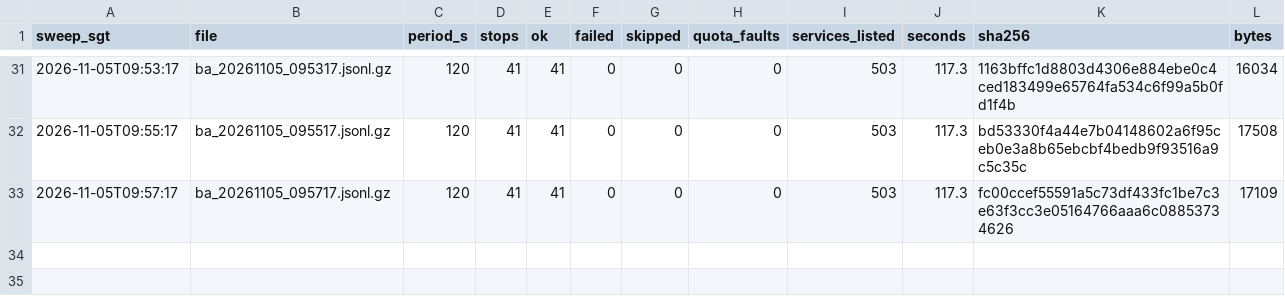
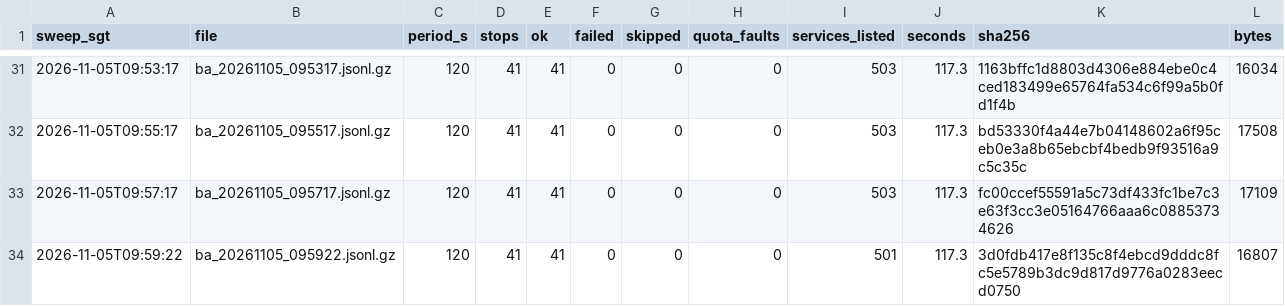
Before and after one commit to LUOaini1213/sg-bus-network-monitor, a CSV file: data/raw/busarrival/2026-11-05/manifest.csv, drawn as a sheet; only a part is shown, gaps mark what is left out.

```diff
--- a/data/raw/busarrival/2026-11-05/manifest.csv
+++ b/data/raw/busarrival/2026-11-05/manifest.csv
@@ -33 +33,2 @@ sweep_sgt,file,period_s,stops,ok,failed,skipped,quota_faults,services_listed,sec
 2026-11-05T09:57:17,ba_20261105_095717.jsonl.gz,120,41,41,0,0,0,503,117.3,fc00ccef55591a5c73df433fc1be7c3e63f3cc3e05164766aaa6c08853734626,17109
+2026-11-05T09:59:22,ba_20261105_095922.jsonl.gz,120,41,41,0,0,0,501,117.3,3d0fdb417e8f135c8f4ebcd9dddc8fc5e5789b3dc9d817d9776a0283eecd0750,16807
```
Also changed, not shown: 1 other file.
